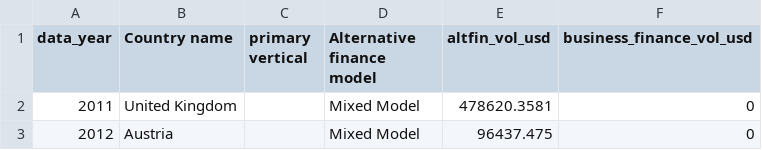
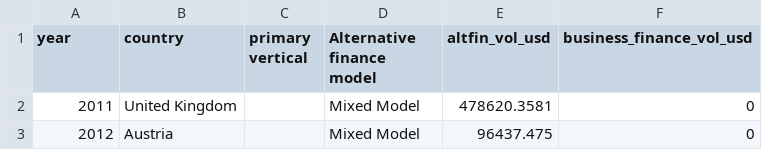
Before and after one commit to rmontielz/Dissertation, a CSV file: Alternative_Finance_Benchmark_Volumes_2013-20_Distribution.csv, drawn as a sheet; only a part is shown.

Commit message:
Update Alternative_Finance_Benchmark_Volumes_2013-20_Distribution.csv

```diff
--- a/Alternative_Finance_Benchmark_Volumes_2013-20_Distribution.csv
+++ b/Alternative_Finance_Benchmark_Volumes_2013-20_Distribution.csv
@@ -1,2 +1,2 @@
-data_year,Country name,primary vertical,Alternative finance model,altfin_vol_usd,business_finance_vol_usd
+year,country,primary vertical,Alternative finance model,altfin_vol_usd,business_finance_vol_usd
 2011,United Kingdom,,Mixed Model,478620.3581,0
```
